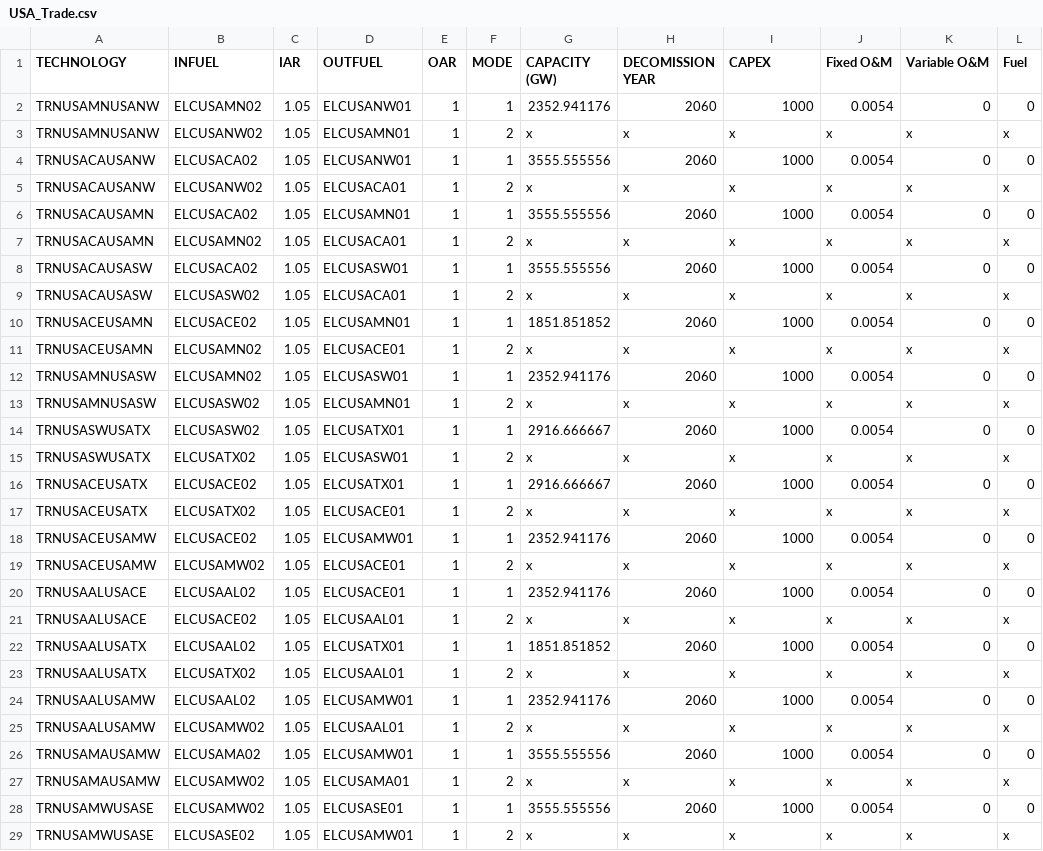
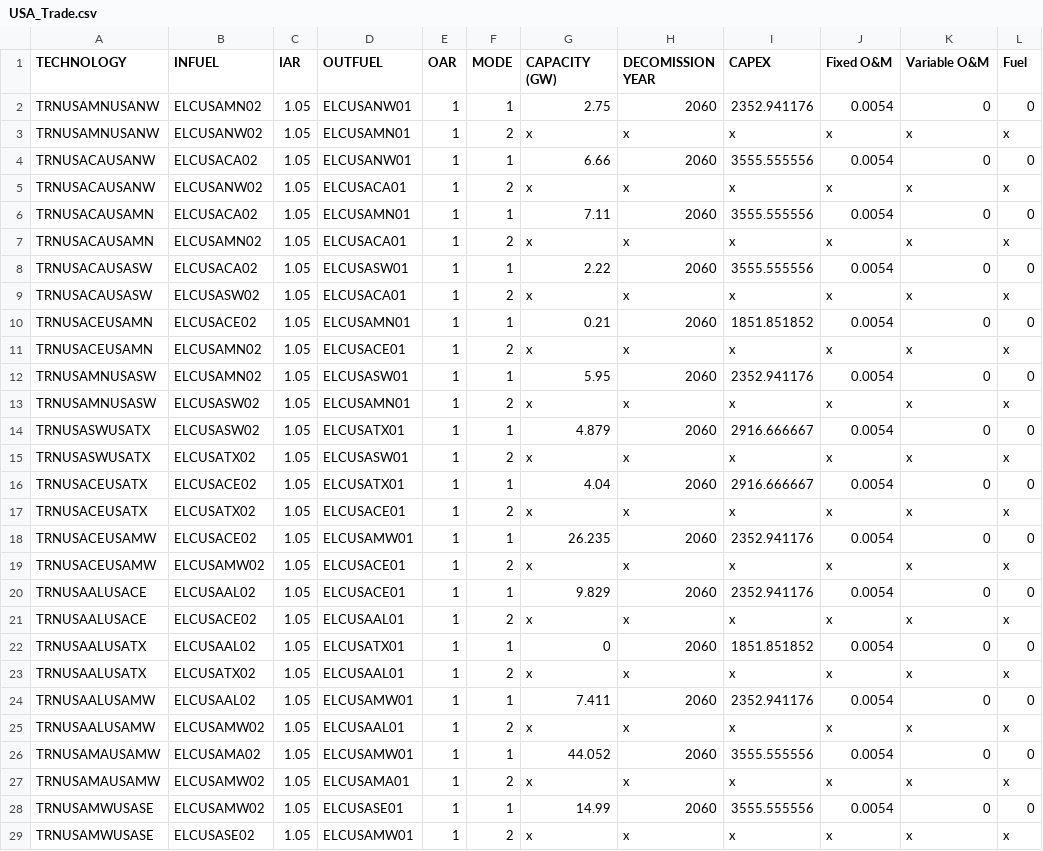
Before and after one commit to DeltaE/Canada-U.S.-ElecTrade, a CSV file: dataSources/USA_Trade.csv, drawn as a sheet; only a part is shown; the diff covers the shown part only; the diff names each change by its address in the sheet, - before the commit and + after, or states it on an @@ line.

```diff
--- a/dataSources/USA_Trade.csv
+++ b/dataSources/USA_Trade.csv
-G2 (CAPACITY (GW)): 2352.941176
+G2 (CAPACITY (GW)): 2.75
-I2 (CAPEX): 1000
+I2 (CAPEX): 2352.941176
-G4 (CAPACITY (GW)): 3555.555556
+G4 (CAPACITY (GW)): 6.66
-I4 (CAPEX): 1000
+I4 (CAPEX): 3555.555556
-G6 (CAPACITY (GW)): 3555.555556
+G6 (CAPACITY (GW)): 7.11
-I6 (CAPEX): 1000
+I6 (CAPEX): 3555.555556
-G8 (CAPACITY (GW)): 3555.555556
+G8 (CAPACITY (GW)): 2.22
-I8 (CAPEX): 1000
+I8 (CAPEX): 3555.555556
-G10 (CAPACITY (GW)): 1851.851852
+G10 (CAPACITY (GW)): 0.21
-I10 (CAPEX): 1000
+I10 (CAPEX): 1851.851852
-G12 (CAPACITY (GW)): 2352.941176
+G12 (CAPACITY (GW)): 5.95
-I12 (CAPEX): 1000
+I12 (CAPEX): 2352.941176
-G14 (CAPACITY (GW)): 2916.666667
+G14 (CAPACITY (GW)): 4.879
-I14 (CAPEX): 1000
+I14 (CAPEX): 2916.666667
-G16 (CAPACITY (GW)): 2916.666667
+G16 (CAPACITY (GW)): 4.04
-I16 (CAPEX): 1000
+I16 (CAPEX): 2916.666667
-G18 (CAPACITY (GW)): 2352.941176
+G18 (CAPACITY (GW)): 26.235
-I18 (CAPEX): 1000
+I18 (CAPEX): 2352.941176
-G20 (CAPACITY (GW)): 2352.941176
+G20 (CAPACITY (GW)): 9.829
-I20 (CAPEX): 1000
+I20 (CAPEX): 2352.941176
-G22 (CAPACITY (GW)): 1851.851852
+G22 (CAPACITY (GW)): 0
-I22 (CAPEX): 1000
+I22 (CAPEX): 1851.851852
-G24 (CAPACITY (GW)): 2352.941176
+G24 (CAPACITY (GW)): 7.411
-I24 (CAPEX): 1000
+I24 (CAPEX): 2352.941176
-G26 (CAPACITY (GW)): 3555.555556
+G26 (CAPACITY (GW)): 44.052
-I26 (CAPEX): 1000
+I26 (CAPEX): 3555.555556
-G28 (CAPACITY (GW)): 3555.555556
+G28 (CAPACITY (GW)): 14.99
-I28 (CAPEX): 1000
+I28 (CAPEX): 3555.555556
```
Also changed, not shown: 28 edited cells elsewhere in this file, src/data/Canada/ResidualCapacity.csv, src/data/CapitalCost.csv, 35 other files.
